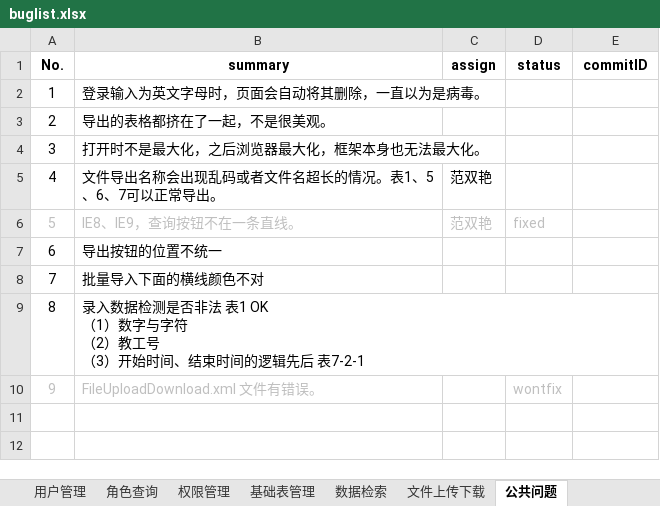
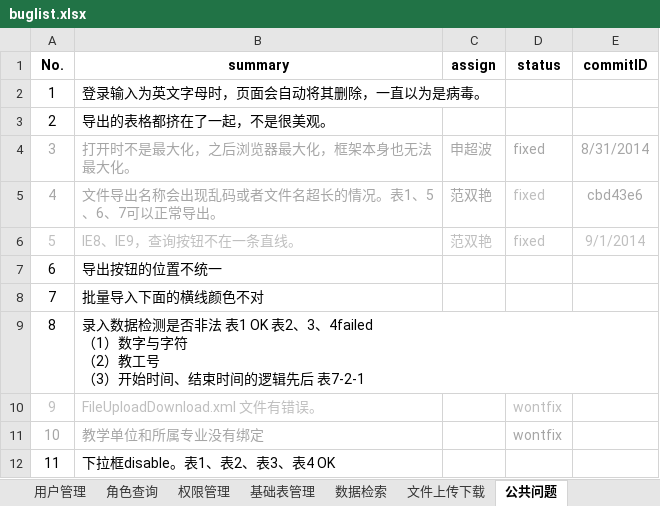
Before and after one commit to shengchaobo/TDMS, an Excel workbook: buglist.xlsx, sheet 公共问题, drawn as a sheet; values as stored, in another font and other column widths than the file's, no borders; ↵ is a line break in a cell; the diff names each change by its address in the sheet, - before the commit and + after, or states it on an @@ line.

```diff
--- a/buglist.xlsx (sheet 公共问题)
+++ b/buglist.xlsx (sheet 公共问题)
-A4:B4 text colour: black
+A4:B4 text colour: #A6A6A6
-C4 (assign): (empty)
+C4 (assign): 申超波
-D4:D5 (status): (empty)
+D4:D5 (status): fixed
-E4 (commitID): (empty)
+E4 (commitID): 8/31/2014
-A5:C5 text colour: black
+A5:C5 text colour: #A6A6A6
-E5 (commitID): (empty)
+E5 (commitID): cbd43e6
-E6 (commitID): (empty)
+E6 (commitID): 9/1/2014
-B9 (summary): …表1 OK ↵ （1）数…
+B9 (summary): …表1 OK 表2、3、4failed ↵ （1）数…
+row 11: 10 | 教学单位和所属专业没有绑定 |  | wontfix
+row 12: 11 | 下拉框disable。表1、表2、表3、表4 OK
```
Also changed, not shown: sheet table4, sheet table3, 1 other file.
